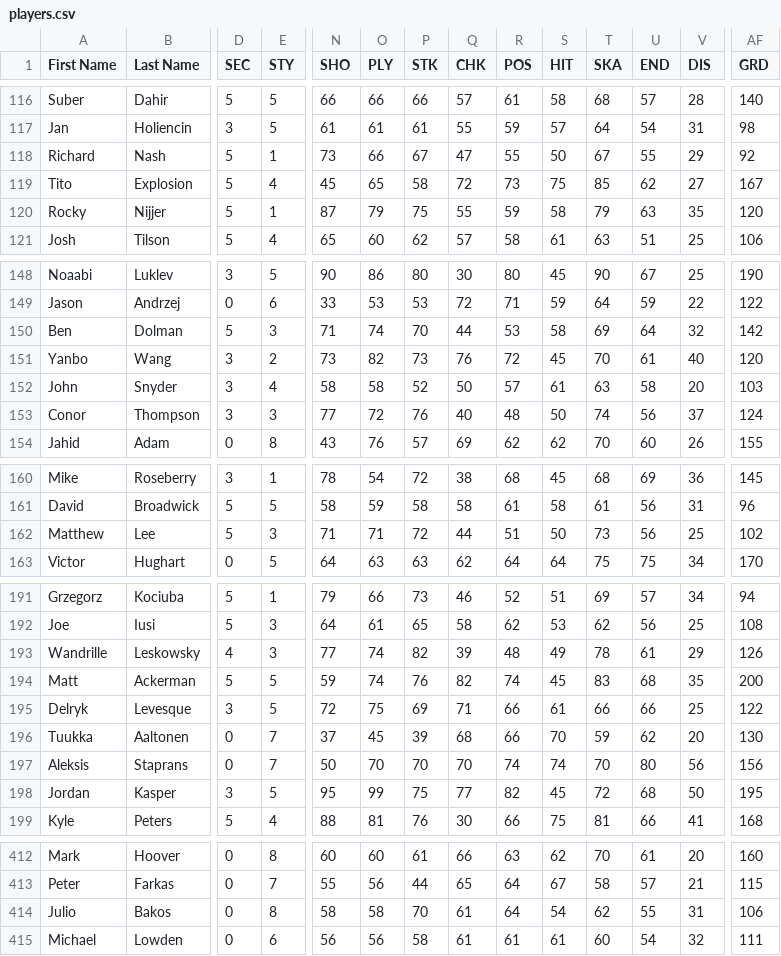
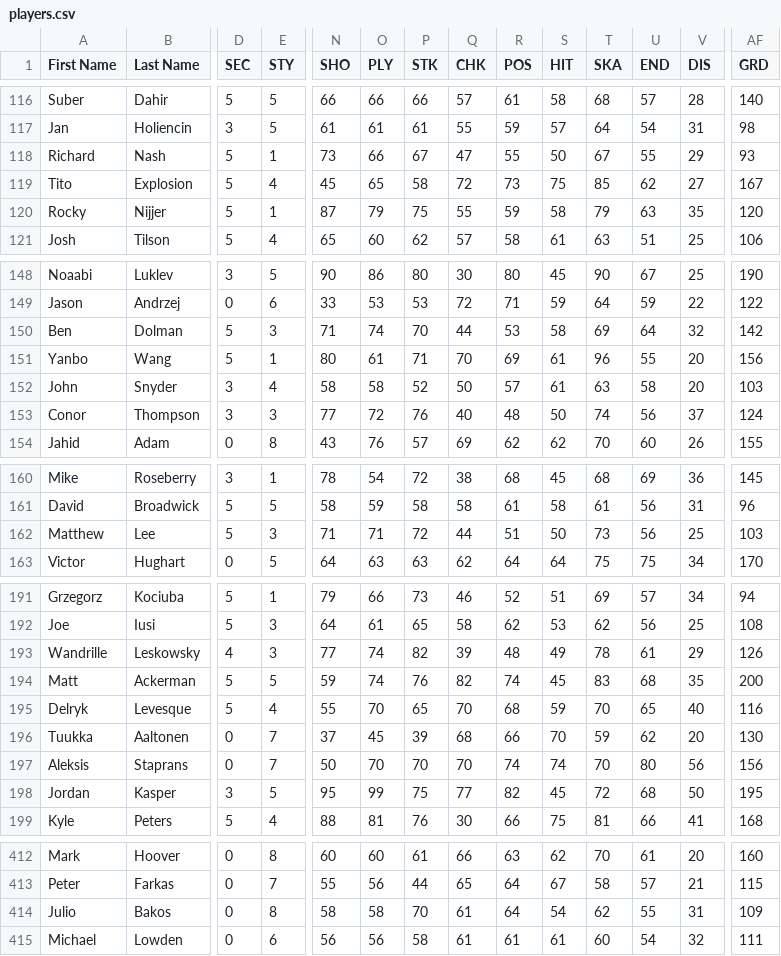
Before and after one commit to TBNBESL/besls4, a CSV file: Customization/players.csv, drawn as a sheet; only a part is shown, gaps mark what is left out; the diff covers the shown part only; the diff names each change by its address in the sheet, - before the commit and + after, or states it on an @@ line.

```diff
--- a/Customization/players.csv
+++ b/Customization/players.csv
-AF118 (GRD): 92
+AF118 (GRD): 93
-D151 (SEC): 3
+D151 (SEC): 5
-E151 (STY): 2
+E151 (STY): 1
-N151 (SHO): 73
+N151 (SHO): 80
-O151 (PLY): 82
+O151 (PLY): 61
-P151 (STK): 73
+P151 (STK): 71
-Q151 (CHK): 76
+Q151 (CHK): 70
-R151 (POS): 72
+R151 (POS): 69
-S151 (HIT): 45
+S151 (HIT): 61
-T151 (SKA): 70
+T151 (SKA): 96
-U151 (END): 61
+U151 (END): 55
-V151 (DIS): 40
+V151 (DIS): 20
-AF151 (GRD): 120
+AF151 (GRD): 156
-AF162 (GRD): 102
+AF162 (GRD): 103
-D195 (SEC): 3
+D195 (SEC): 5
-E195 (STY): 5
+E195 (STY): 4
-N195 (SHO): 72
+N195 (SHO): 55
-O195 (PLY): 75
+O195 (PLY): 70
-P195 (STK): 69
+P195 (STK): 65
-Q195 (CHK): 71
+Q195 (CHK): 70
-R195 (POS): 66
+R195 (POS): 68
-S195 (HIT): 61
+S195 (HIT): 59
-T195 (SKA): 66
+T195 (SKA): 70
-U195 (END): 66
+U195 (END): 65
-V195 (DIS): 25
+V195 (DIS): 40
-AF195 (GRD): 122
+AF195 (GRD): 116
-AF414 (GRD): 106
+AF414 (GRD): 109
```
Also changed, not shown: 103 edited cells elsewhere in this file.
